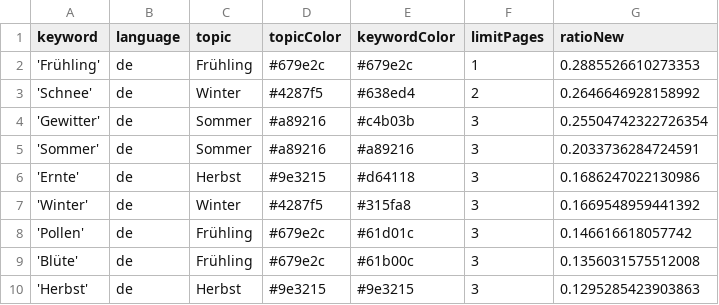
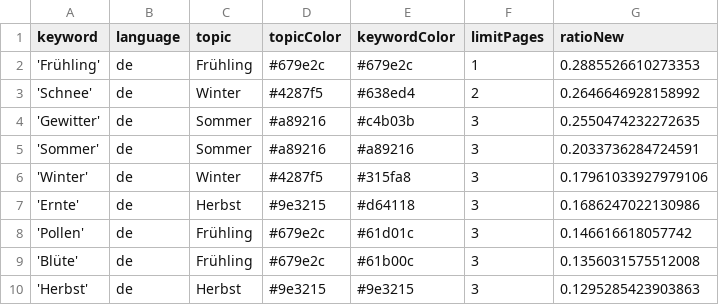
Before and after one commit to newsWhisperer/winterIsComing, a CSV file: keywords.csv, drawn as a sheet; only a part is shown.

```diff
--- a/keywords.csv
+++ b/keywords.csv
@@ -3,6 +3,6 @@ keyword,language,topic,topicColor,keywordColor,limitPages,ratioNew
 'Schnee',de,Winter,#4287f5,#638ed4,2,0.2646646928158992
-'Gewitter',de,Sommer,#a89216,#c4b03b,3,0.25504742322726354
+'Gewitter',de,Sommer,#a89216,#c4b03b,3,0.2550474232272635
 'Sommer',de,Sommer,#a89216,#a89216,3,0.2033736284724591
+'Winter',de,Winter,#4287f5,#315fa8,3,0.17961033927979106
 'Ernte',de,Herbst,#9e3215,#d64118,3,0.1686247022130986
-'Winter',de,Winter,#4287f5,#315fa8,3,0.1669548959441392
 'Pollen',de,Frühling,#679e2c,#61d01c,3,0.146616618057742
```
Also changed, not shown: 1 other file.
